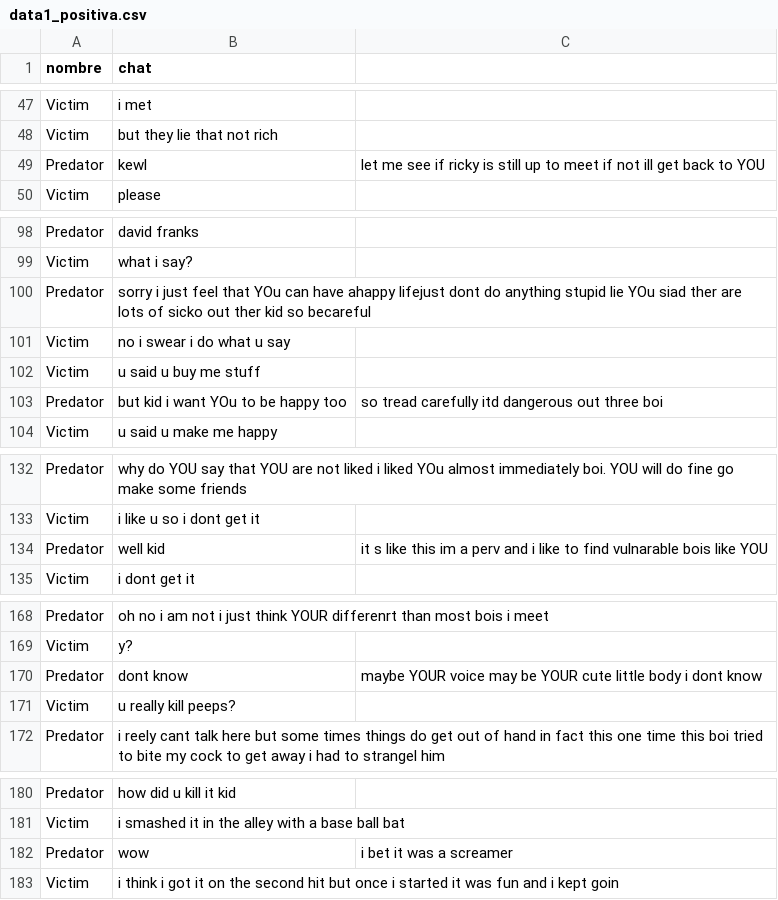
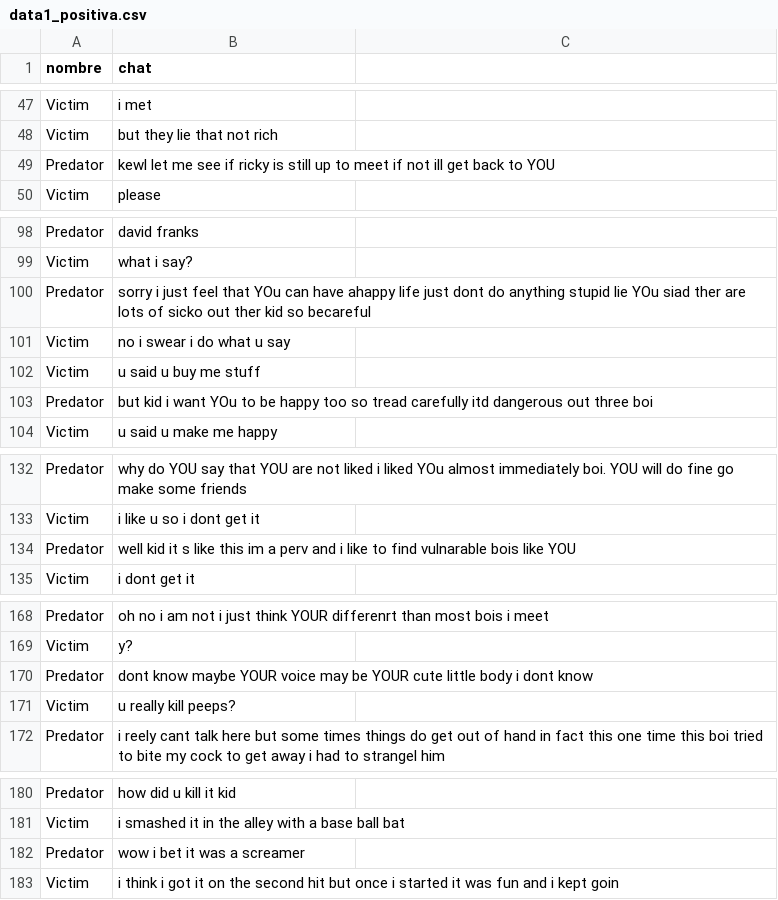
Before and after one commit to InfinityCode09/tesis, a CSV file: data1_positiva.csv, drawn as a sheet; only a part is shown, gaps mark what is left out; the diff covers the shown part only.

Commit message:
Update data1_positiva.csv

```diff
--- a/data1_positiva.csv
+++ b/data1_positiva.csv
@@ -48,3 +48,3 @@ Victim,i met
 Victim,but they lie that not rich
-Predator,kewl,let me see if ricky is still up to meet if not ill get back to YOU
+Predator,kewl let me see if ricky is still up to meet if not ill get back to YOU
 Victim,please
@@ -99,6 +99,6 @@ Predator,david franks
 Victim,what i say?
-Predator,sorry i just feel that YOu can have ahappy lifejust dont do anything stupid lie YOu siad ther are lots of sicko out ther kid so becareful
+Predator,sorry i just feel that YOu can have ahappy life just dont do anything stupid lie YOu siad ther are lots of sicko out ther kid so becareful
 Victim,no i swear i do what u say
 Victim,u said u buy me stuff
-Predator,but kid i want YOu to be happy too,so tread carefully itd dangerous out three boi
+Predator,but kid i want YOu to be happy too so tread carefully itd dangerous out three boi
 Victim,u said u make me happy
@@ -133,3 +133,3 @@ Predator,why do YOU say that YOU are not liked i liked YOu almost immediately bo
 Victim,i like u  so i dont get it
-Predator,well kid,it s like this im a perv and i like to find vulnarable bois like YOU
+Predator,well kid it s like this im a perv and i like to find vulnarable bois like YOU
 Victim,i dont get it
@@ -169,3 +169,3 @@ Predator,oh no i am not i just think YOUR differenrt than most bois i meet
 Victim,y?
-Predator,dont know,maybe YOUR voice may be YOUR cute little body i dont know
+Predator,dont know maybe YOUR voice may be YOUR cute little body i dont know
 Victim,u really kill peeps?
@@ -181,3 +181,3 @@ Predator,how did u kill it kid
 Victim,i smashed it in the alley with a base ball bat
-Predator,wow,i bet it was a screamer
+Predator,wow i bet it was a screamer
 Victim,i think i got it on the second hit but once i started it was fun and i kept goin
```
Also changed, not shown: 2 edited cells elsewhere in this file.
